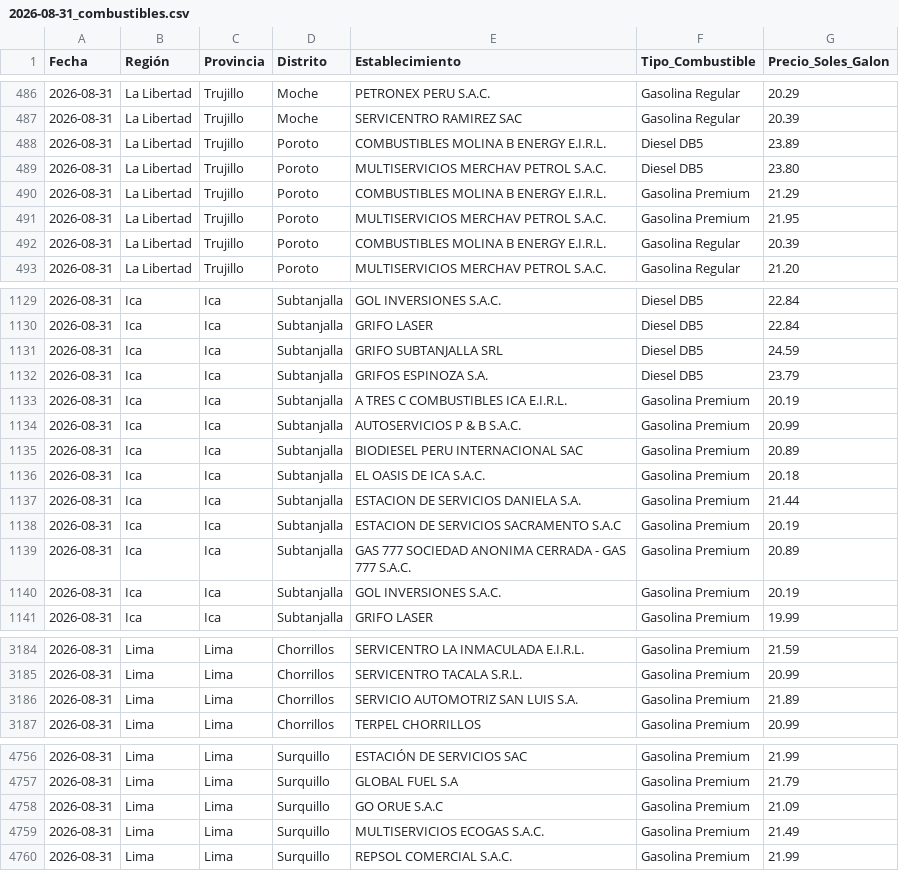
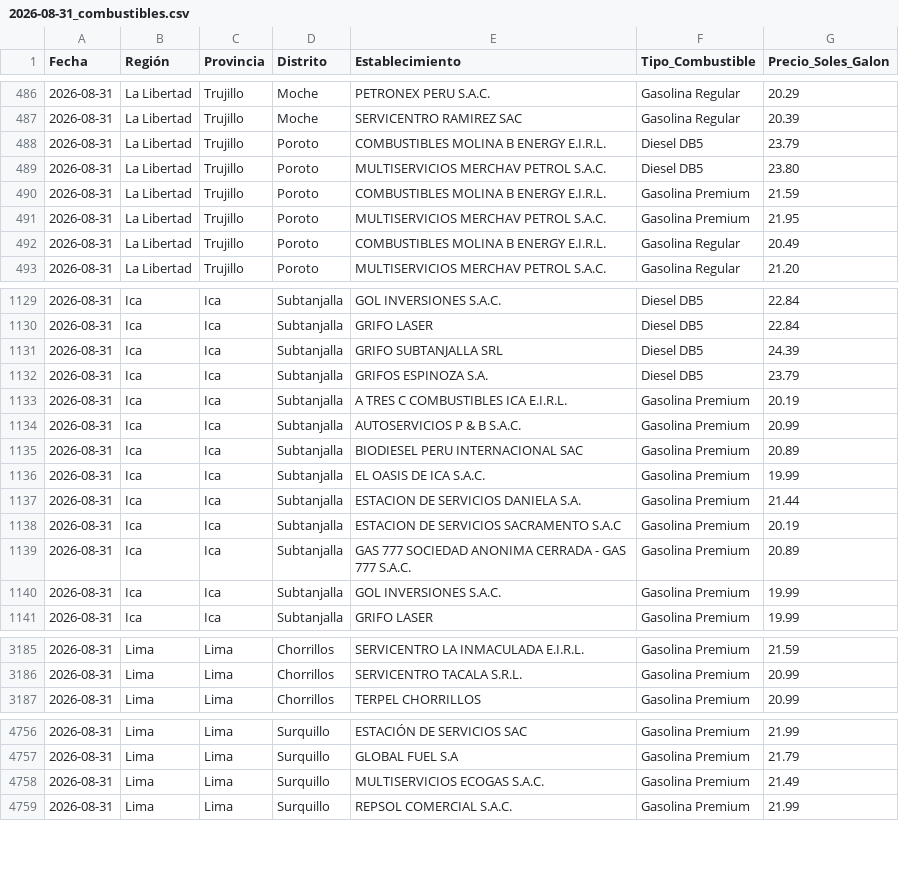
Before and after one commit to Logi-solution/combustibles-facilito, a CSV file: data_historica/2026-08-31_combustibles.csv, drawn as a sheet; only a part is shown, gaps mark what is left out; the diff covers the shown part only.

```diff
--- a/data_historica/2026-08-31_combustibles.csv
+++ b/data_historica/2026-08-31_combustibles.csv
@@ -487,7 +487,7 @@
 2026-08-31,La Libertad,Trujillo,Moche,SERVICENTRO RAMIREZ SAC,Gasolina Regular,20.39
-2026-08-31,La Libertad,Trujillo,Poroto,COMBUSTIBLES MOLINA B ENERGY E.I.R.L.,Diesel DB5,23.89
+2026-08-31,La Libertad,Trujillo,Poroto,COMBUSTIBLES MOLINA B ENERGY E.I.R.L.,Diesel DB5,23.79
 2026-08-31,La Libertad,Trujillo,Poroto,MULTISERVICIOS MERCHAV PETROL S.A.C.,Diesel DB5,23.80
-2026-08-31,La Libertad,Trujillo,Poroto,COMBUSTIBLES MOLINA B ENERGY E.I.R.L.,Gasolina Premium,21.29
+2026-08-31,La Libertad,Trujillo,Poroto,COMBUSTIBLES MOLINA B ENERGY E.I.R.L.,Gasolina Premium,21.59
 2026-08-31,La Libertad,Trujillo,Poroto,MULTISERVICIOS MERCHAV PETROL S.A.C.,Gasolina Premium,21.95
-2026-08-31,La Libertad,Trujillo,Poroto,COMBUSTIBLES MOLINA B ENERGY E.I.R.L.,Gasolina Regular,20.39
+2026-08-31,La Libertad,Trujillo,Poroto,COMBUSTIBLES MOLINA B ENERGY E.I.R.L.,Gasolina Regular,20.49
 2026-08-31,La Libertad,Trujillo,Poroto,MULTISERVICIOS MERCHAV PETROL S.A.C.,Gasolina Regular,21.20
@@ -1130,3 +1130,3 @@
 2026-08-31,Ica,Ica,Subtanjalla,GRIFO LASER,Diesel DB5,22.84
-2026-08-31,Ica,Ica,Subtanjalla,GRIFO SUBTANJALLA SRL,Diesel DB5,24.59
+2026-08-31,Ica,Ica,Subtanjalla,GRIFO SUBTANJALLA SRL,Diesel DB5,24.39
 2026-08-31,Ica,Ica,Subtanjalla,GRIFOS ESPINOZA S.A.,Diesel DB5,23.79
@@ -1135,3 +1135,3 @@
 2026-08-31,Ica,Ica,Subtanjalla,BIODIESEL PERU INTERNACIONAL SAC,Gasolina Premium,20.89
-2026-08-31,Ica,Ica,Subtanjalla,EL OASIS DE ICA S.A.C.,Gasolina Premium,20.18
+2026-08-31,Ica,Ica,Subtanjalla,EL OASIS DE ICA S.A.C.,Gasolina Premium,19.99
 2026-08-31,Ica,Ica,Subtanjalla,ESTACION DE SERVICIOS DANIELA S.A.,Gasolina Premium,21.44
@@ -1139,3 +1139,3 @@
 2026-08-31,Ica,Ica,Subtanjalla,GAS 777 SOCIEDAD ANONIMA CERRADA - GAS 777 S.A.C.,Gasolina Premium,20.89
-2026-08-31,Ica,Ica,Subtanjalla,GOL INVERSIONES S.A.C.,Gasolina Premium,20.19
+2026-08-31,Ica,Ica,Subtanjalla,GOL INVERSIONES S.A.C.,Gasolina Premium,19.99
 2026-08-31,Ica,Ica,Subtanjalla,GRIFO LASER,Gasolina Premium,19.99
@@ -3185,3 +3186,2 @@
 2026-08-31,Lima,Lima,Chorrillos,SERVICENTRO TACALA S.R.L.,Gasolina Premium,20.99
-2026-08-31,Lima,Lima,Chorrillos,SERVICIO AUTOMOTRIZ SAN LUIS S.A.,Gasolina Premium,21.89
 2026-08-31,Lima,Lima,Chorrillos,TERPEL CHORRILLOS,Gasolina Premium,20.99
@@ -4757,3 +4757,2 @@
 2026-08-31,Lima,Lima,Surquillo,GLOBAL FUEL S.A,Gasolina Premium,21.79
-2026-08-31,Lima,Lima,Surquillo,GO ORUE S.A.C,Gasolina Premium,21.09
 2026-08-31,Lima,Lima,Surquillo,MULTISERVICIOS ECOGAS S.A.C.,Gasolina Premium,21.49
```
Also changed, not shown: 5 added rows, 4 removed rows and 108 edited cells elsewhere in this file.
